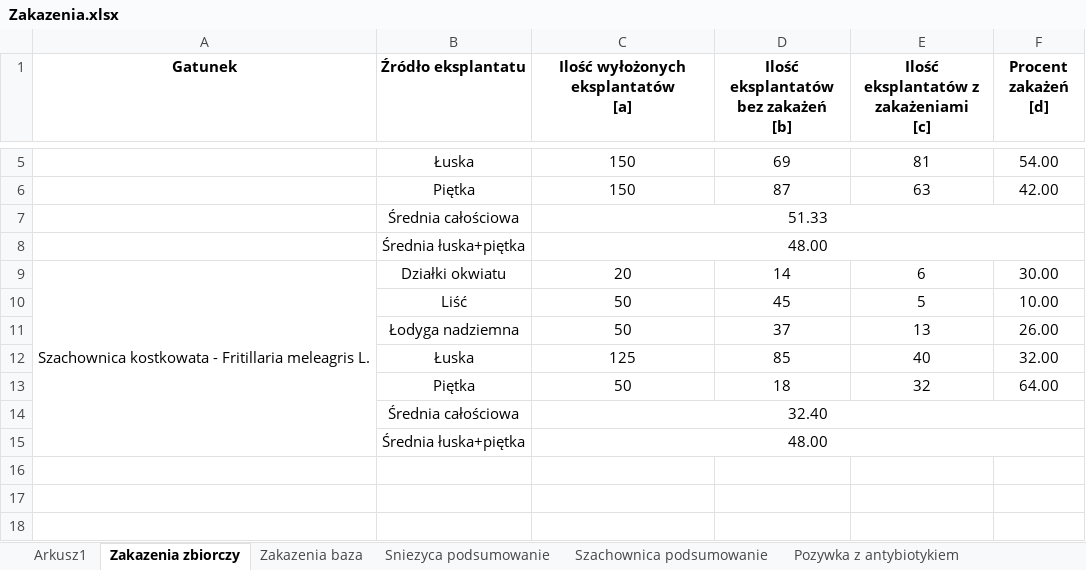
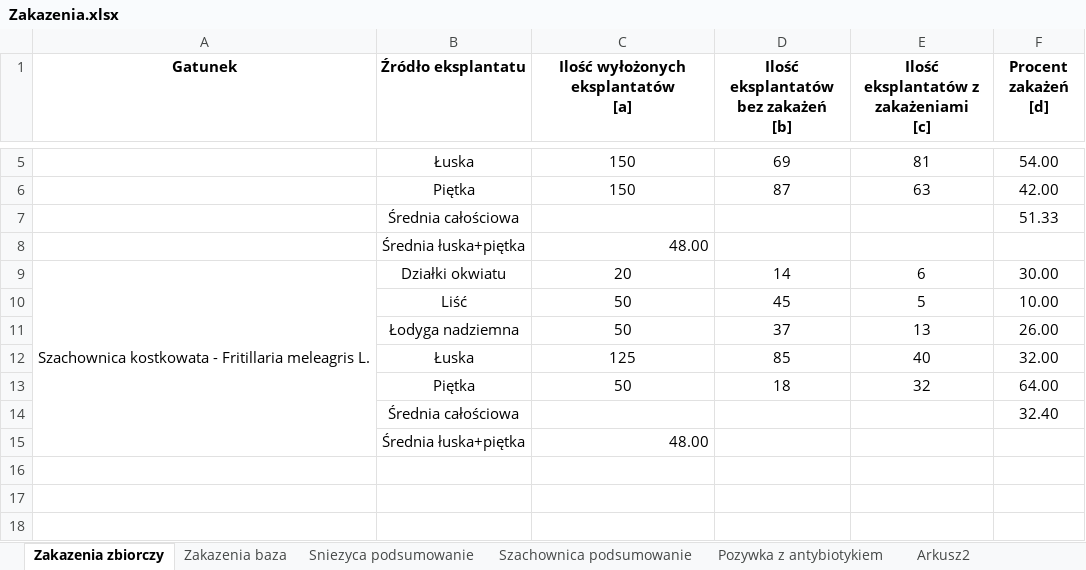
Before and after one commit to Anvendir/InzynierkaOgro, an Excel workbook: Zakazenia.xlsx, sheet Zakazenia zbiorczy, drawn as a sheet; only a part is shown, gaps mark what is left out; values as stored, in another font and other column widths than the file's, no borders; charts and pictures not drawn; 1 other sheet too large or unreadable and not compared; removed rows and columns are numbered as before the commit, all else as after; the diff names each change by its address in the sheet, - before the commit and + after, or states it on an @@ line.

```diff
--- a/Zakazenia.xlsx (sheet Zakazenia zbiorczy)
+++ b/Zakazenia.xlsx (sheet Zakazenia zbiorczy)
-sheet tab: Arkusz1
+sheet tab: Arkusz2
-row 7:  | Średnia całościowa | 51.33
+row 7:  | Średnia całościowa |  |  |  | 51.33
-C8 alignment: center
+C8 alignment: right
-C8:F8 merged
-row 14:  | Średnia całościowa | 32.40
+row 14:  | Średnia całościowa |  |  |  | 32.40
-C15 alignment: center
+C15 alignment: right
-C15:F15 merged
```
Also changed, not shown: charts or pictures, 1 other file.
